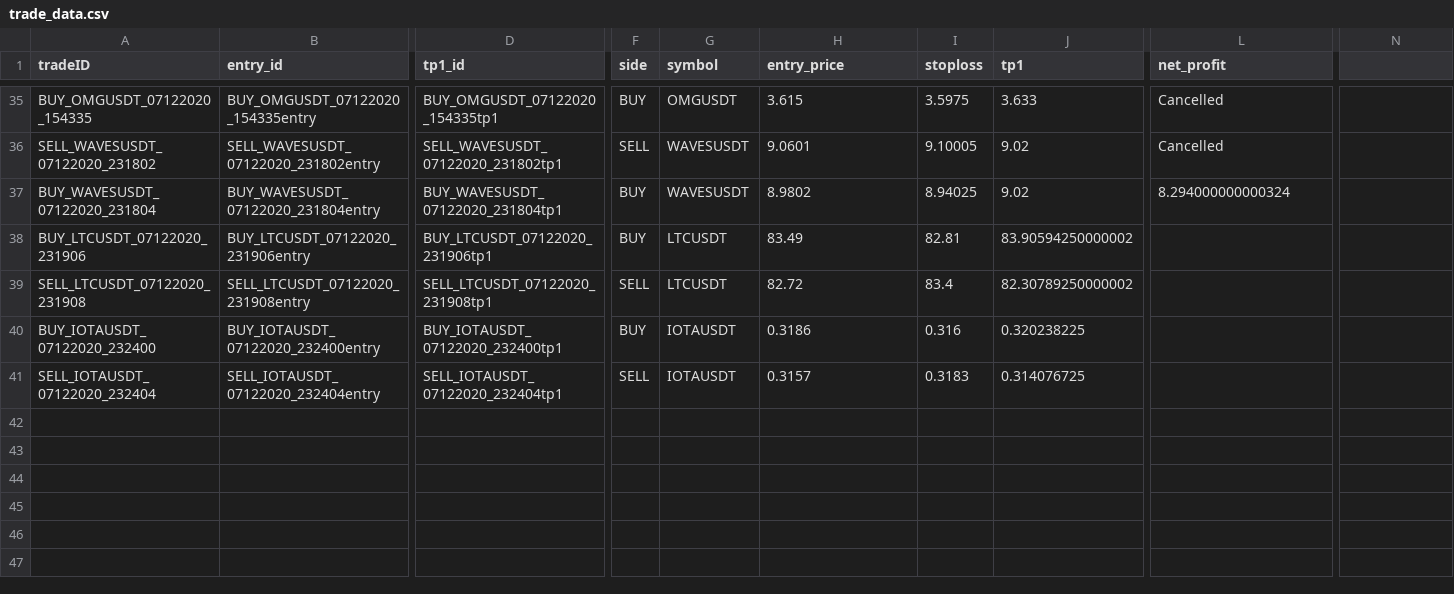
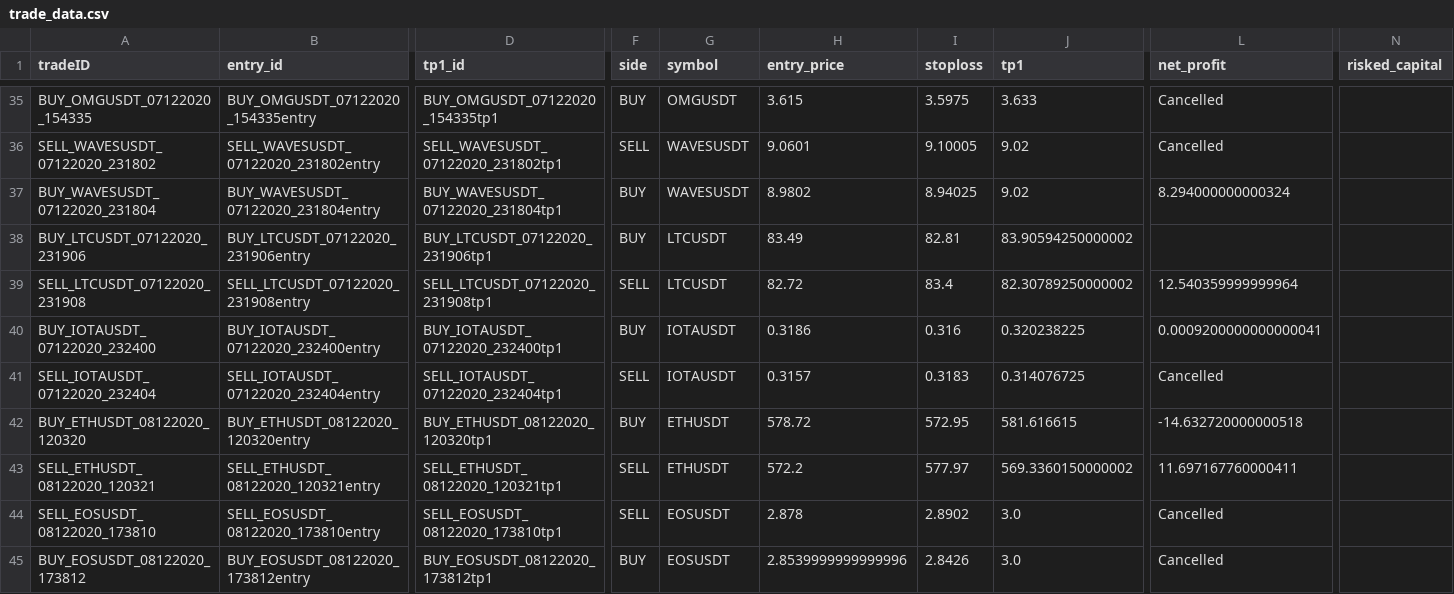
Before and after one commit to RDEvans31/saturn, a CSV file: trade_data.csv, drawn as a sheet; only a part is shown, gaps mark what is left out; rows hold the shown columns only; the diff covers the shown part only; the diff names each change by its address in the sheet, - before the commit and + after, or states it on an @@ line.

Commit message:
Accumulator done, working on processing market data

```diff
--- a/trade_data.csv
+++ b/trade_data.csv
-N1: (empty)
+N1: risked_capital
-L39 (net_profit): (empty)
+L39 (net_profit): 12.540359999999964
-L40 (net_profit): (empty)
+L40 (net_profit): 0.0009200000000000041
-L41 (net_profit): (empty)
+L41 (net_profit): Cancelled
+row 42: BUY_ETHUSDT_08122020_120320 | BUY_ETHUSDT_08122020_120320entry | BUY_ETHUSDT_08122020_120320tp1 | BUY | ETHUSDT | 578.72 | 572.95 | 581.616615 | -14.632720000000518
+row 43: SELL_ETHUSDT_08122020_120321 | SELL_ETHUSDT_08122020_120321entry | SELL_ETHUSDT_08122020_120321tp1 | SELL | ETHUSDT | 572.2 | 577.97 | 569.3360150000002 | 11.697167760000411
+row 44: SELL_EOSUSDT_08122020_173810 | SELL_EOSUSDT_08122020_173810entry | SELL_EOSUSDT_08122020_173810tp1 | SELL | EOSUSDT | 2.878 | 2.8902 | 3.0 | Cancelled
+row 45: BUY_EOSUSDT_08122020_173812 | BUY_EOSUSDT_08122020_173812entry | BUY_EOSUSDT_08122020_173812tp1 | BUY | EOSUSDT | 2.8539999999999996 | 2.8426 | 3.0 | Cancelled
```
Also changed, not shown: 7 added rows and 3 edited cells elsewhere in this file, account_balance.csv, 7 other files.
